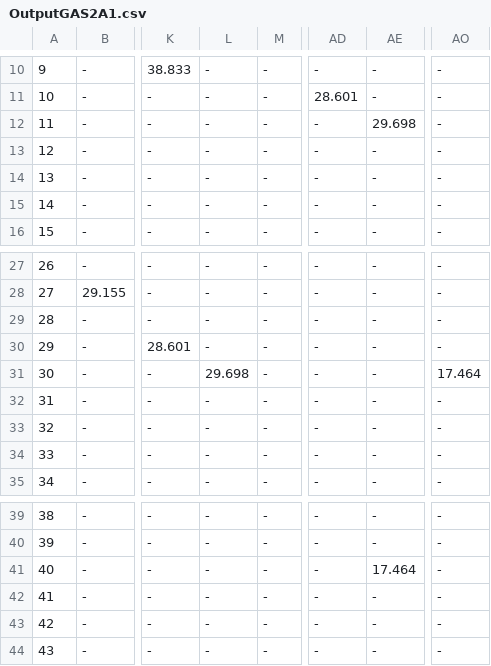
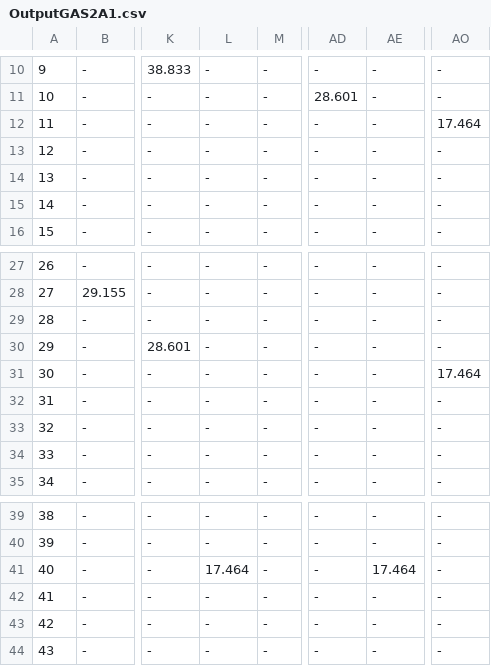
Before and after one commit to youpie/AMA_2023_Group_assignment, a CSV file: GA2/OutputGAS2A1.csv, drawn as a sheet; only a part is shown, gaps mark what is left out; the diff names each change by its address in the sheet, - before the commit and + after, or states it on an @@ line.

Commit message:
renamed:    GA1/GA1_B -> GA1/GA1_B.py 	modified:   GA2/GA2_A_prim.py 	modified:   GA2/OutputGAS2A1.csv 	modified:   GA2/inputGAS2A.csv

```diff
--- a/GA2/OutputGAS2A1.csv
+++ b/GA2/OutputGAS2A1.csv
-AE12: 29.698
+AE12: -
-AO12: -
+AO12: 17.464
-L31: 29.698
+L31: -
-L41: -
+L41: 17.464
```
Also changed, not shown: 3 other files.
